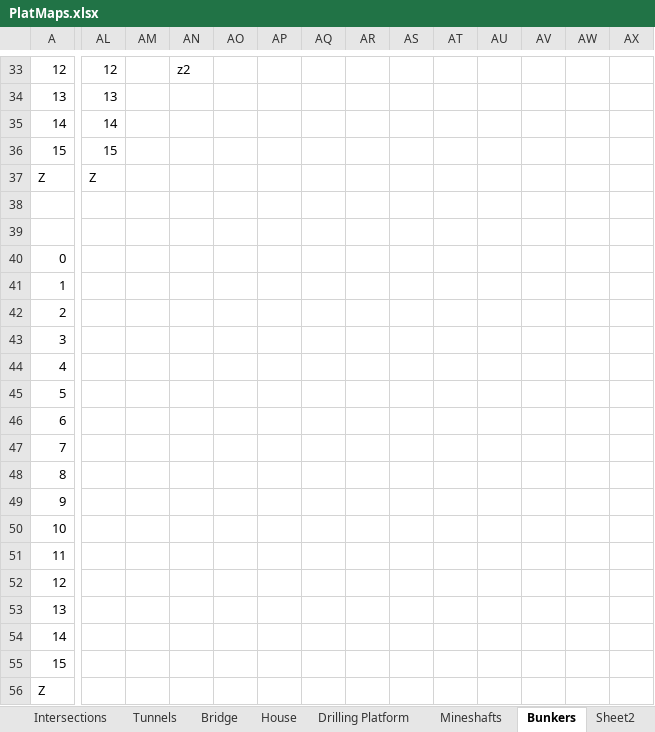
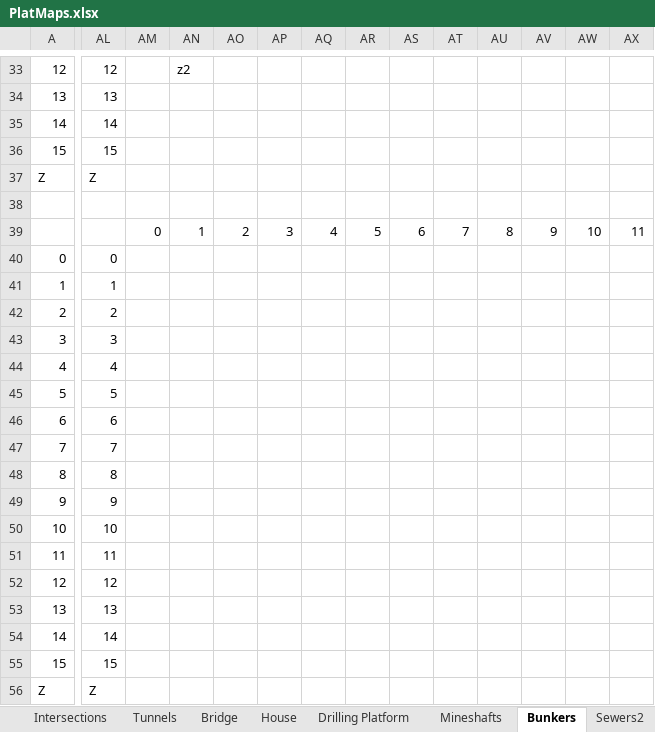
Before and after one commit to echurchill/CityWorld, an Excel workbook: notes/PlatMaps.xlsx, sheet Bunkers, drawn as a sheet; only a part is shown, gaps mark what is left out; values as stored, in another font and other column widths than the file's, no cell formats; the diff covers the shown part only; the diff names each change by its address in the sheet, - before the commit and + after, or states it on an @@ line.

Commit message:
Bunkers now have tricks and treats, still need more interiors Sewers have been debugged Added in the beginnings of PhatLoot Nearing release time, incremented the version to 1.00

```diff
--- a/notes/PlatMaps.xlsx (sheet Bunkers)
+++ b/notes/PlatMaps.xlsx (sheet Bunkers)
-sheet tab: Sheet2
+sheet tab: Sewers2
-AM39: (empty)
+AM39: 0
-AN39: (empty)
+AN39: 1
-AO39: (empty)
+AO39: 2
-AP39: (empty)
+AP39: 3
-AQ39: (empty)
+AQ39: 4
-AR39: (empty)
+AR39: 5
-AS39: (empty)
+AS39: 6
-AT39: (empty)
+AT39: 7
-AU39: (empty)
+AU39: 8
-AV39: (empty)
+AV39: 9
-AW39: (empty)
+AW39: 10
-AX39: (empty)
+AX39: 11
-AL40: (empty)
+AL40: 0
-AL41: (empty)
+AL41: 1
-AL42: (empty)
+AL42: 2
-AL43: (empty)
+AL43: 3
-AL44: (empty)
+AL44: 4
-AL45: (empty)
+AL45: 5
-AL46: (empty)
+AL46: 6
-AL47: (empty)
+AL47: 7
-AL48: (empty)
+AL48: 8
-AL49: (empty)
+AL49: 9
-AL50: (empty)
+AL50: 10
-AL51: (empty)
+AL51: 11
-AL52: (empty)
+AL52: 12
-AL53: (empty)
+AL53: 13
-AL54: (empty)
+AL54: 14
-AL55: (empty)
+AL55: 15
-AL56: (empty)
+AL56: Z
```
Also changed, not shown: 5 edited cells elsewhere in this sheet, sheet Mineshafts, cell formats, 24 other files.
